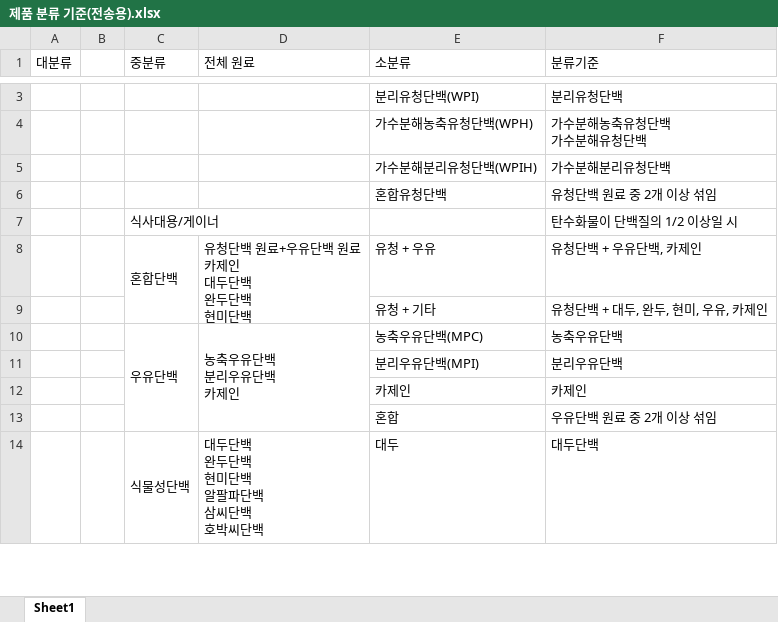
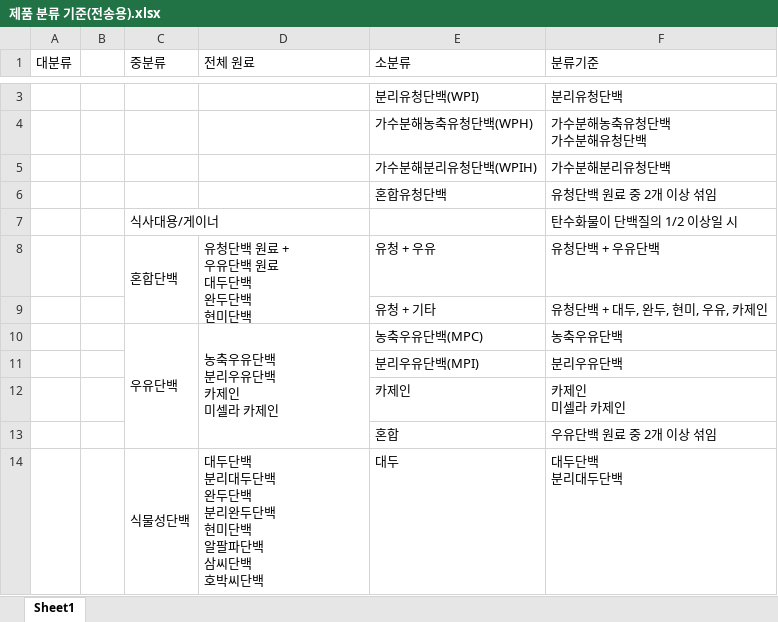
Before and after one commit to KKLogger/healthFriends, an Excel workbook: data/제품 분류 기준(전송용).xlsx, sheet Sheet1, drawn as a sheet; only a part is shown, gaps mark what is left out; values as stored, in another font and other column widths than the file's, no cell formats; ↵ is a line break in a cell; the diff covers the shown part only; the diff names each change by its address in the sheet, - before the commit and + after, or states it on an @@ line.

```diff
--- a/data/제품 분류 기준(전송용).xlsx (sheet Sheet1)
+++ b/data/제품 분류 기준(전송용).xlsx (sheet Sheet1)
-D8 (전체 원료): 유청단백 원료+우유단백 원료 ↵ 카제인 ↵ 대두단백 ↵ 완두단백 ↵ 현미단백
+D8 (전체 원료): 유청단백 원료 + ↵ 우유단백 원료 ↵ 대두단백 ↵ 완두단백 ↵ 현미단백
-F8 (분류기준): 유청단백 + 우유단백, 카제인
+F8 (분류기준): 유청단백 + 우유단백
-D10 (전체 원료): 농축우유단백 ↵ 분리우유단백 ↵ 카제인
+D10 (전체 원료): 농축우유단백 ↵ 분리우유단백 ↵ 카제인 ↵ 미셀라 카제인
-F12 (분류기준): 카제인
+F12 (분류기준): 카제인 ↵ 미셀라 카제인
-D14 (전체 원료): 대두단백 ↵ 완두단백 ↵ 현미단백 ↵ 알팔파단백 ↵ 삼씨단백 ↵ 호박씨단백
+D14 (전체 원료): 대두단백 ↵ 분리대두단백 ↵ 완두단백 ↵ 분리완두단백 ↵ 현미단백 ↵ 알팔파단백 ↵ 삼씨단백 ↵ 호박씨단백
-F14 (분류기준): 대두단백
+F14 (분류기준): 대두단백 ↵ 분리대두단백
```
Also changed, not shown: 26 edited cells elsewhere in this sheet, cell formats, data/원료 번역.xlsx, 11 other files.
